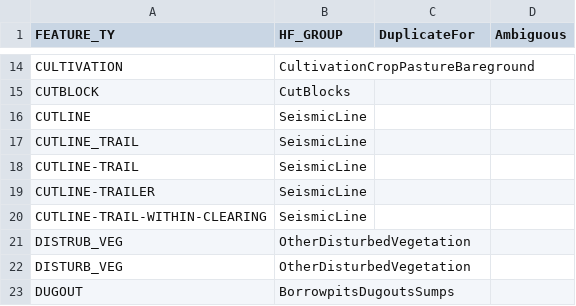
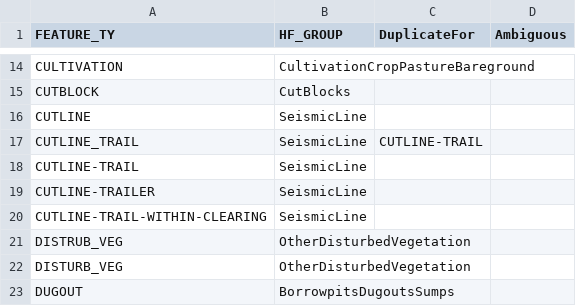
Before and after one commit to psolymos/abmianalytics, a CSV file: lookup/lookup-hf-type.csv, drawn as a sheet; only a part is shown, gaps mark what is left out.

Commit message:
changed

```diff
--- a/lookup/lookup-hf-type.csv
+++ b/lookup/lookup-hf-type.csv
@@ -16,3 +16,3 @@ CUTBLOCK,CutBlocks,,
 CUTLINE,SeismicLine,,
-CUTLINE_TRAIL,SeismicLine,,
+CUTLINE_TRAIL,SeismicLine,CUTLINE-TRAIL,
 CUTLINE-TRAIL,SeismicLine,,
```
